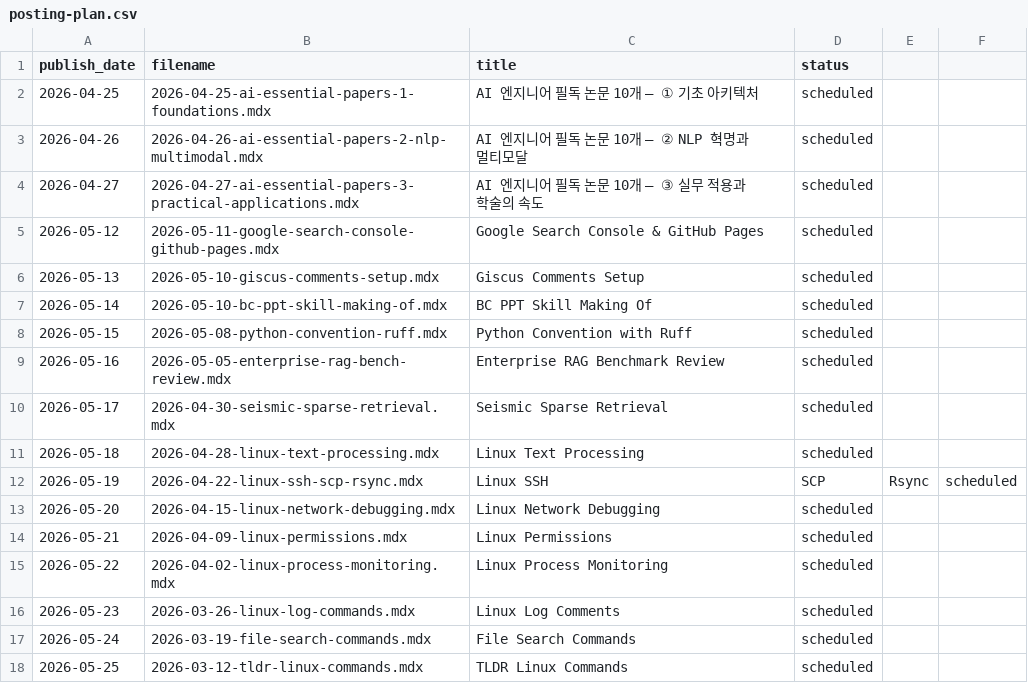
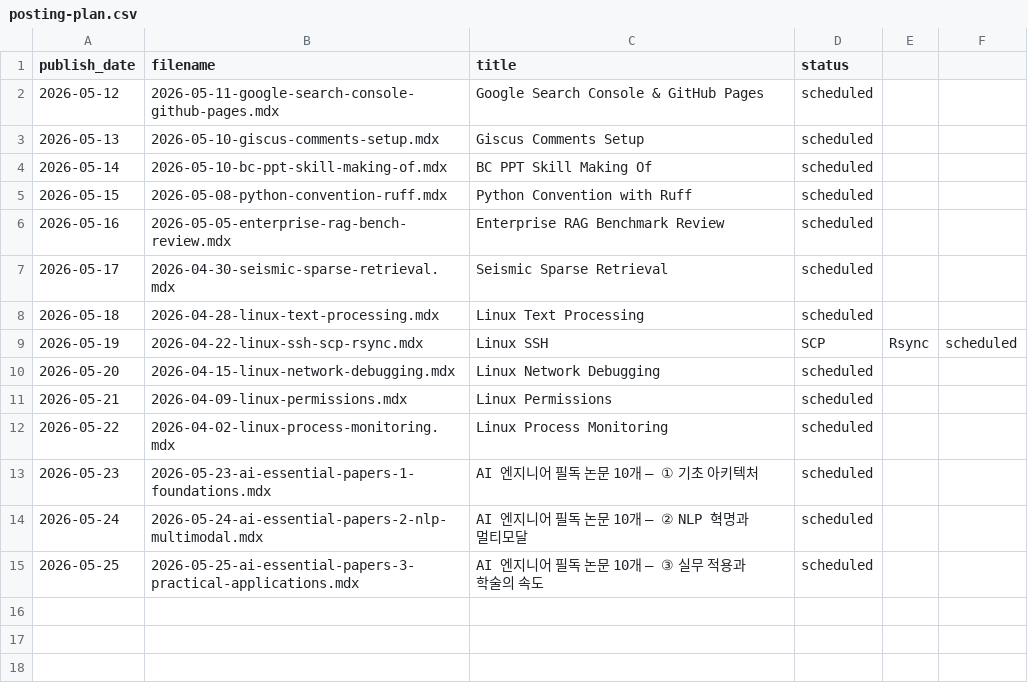
Before and after one commit to seongyeon1/seongyeon1.github.io, a CSV file: docs/posting-plan.csv, drawn as a sheet.

Commit message:
refactor: change ai-papers dates to 2026-05-23/24/25

```diff
--- a/docs/posting-plan.csv
+++ b/docs/posting-plan.csv
@@ -1,5 +1,2 @@
 publish_date,filename,title,status
-2026-04-25,2026-04-25-ai-essential-papers-1-foundations.mdx,AI 엔지니어 필독 논문 10개 — ① 기초 아키텍처,scheduled
-2026-04-26,2026-04-26-ai-essential-papers-2-nlp-multimodal.mdx,AI 엔지니어 필독 논문 10개 — ② NLP 혁명과 멀티모달,scheduled
-2026-04-27,2026-04-27-ai-essential-papers-3-practical-applications.mdx,AI 엔지니어 필독 논문 10개 — ③ 실무 적용과 학술의 속도,scheduled
 2026-05-12,2026-05-11-google-search-console-github-pages.mdx,Google Search Console & GitHub Pages,scheduled
@@ -15,4 +12,4 @@ publish_date,filename,title,status
 2026-05-22,2026-04-02-linux-process-monitoring.mdx,Linux Process Monitoring,scheduled
-2026-05-23,2026-03-26-linux-log-commands.mdx,Linux Log Comments,scheduled
-2026-05-24,2026-03-19-file-search-commands.mdx,File Search Commands,scheduled
-2026-05-25,2026-03-12-tldr-linux-commands.mdx,TLDR Linux Commands,scheduled
+2026-05-23,2026-05-23-ai-essential-papers-1-foundations.mdx,AI 엔지니어 필독 논문 10개 — ① 기초 아키텍처,scheduled
+2026-05-24,2026-05-24-ai-essential-papers-2-nlp-multimodal.mdx,AI 엔지니어 필독 논문 10개 — ② NLP 혁명과 멀티모달,scheduled
+2026-05-25,2026-05-25-ai-essential-papers-3-practical-applications.mdx,AI 엔지니어 필독 논문 10개 — ③ 실무 적용과 학술의 속도,scheduled
```
Also changed, not shown: 3 other files.
